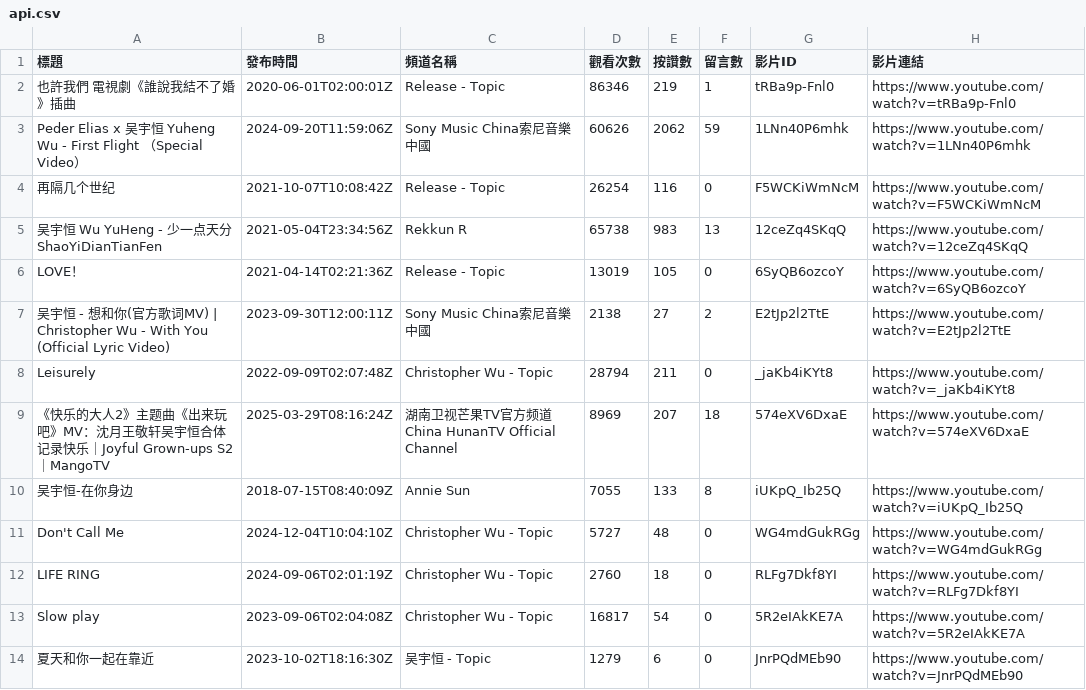
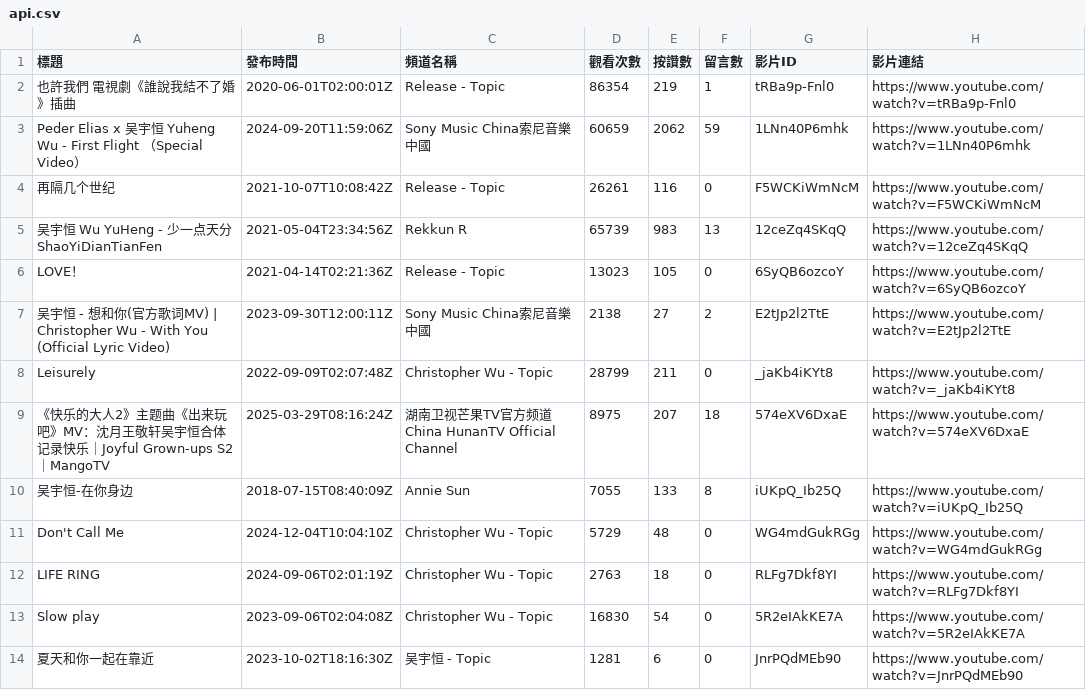
Before and after one commit to Anson0359/MidProject_Web_Crawler, a CSV file: api.csv, drawn as a sheet.

```diff
--- a/api.csv
+++ b/api.csv
@@ -1,14 +1,14 @@
 標題,發布時間,頻道名稱,觀看次數,按讚數,留言數,影片ID,影片連結
-也許我們 電視劇《誰說我結不了婚》插曲,2020-06-01T02:00:01Z,Release - Topic,86346,219,1,tRBa9p-Fnl0,https://www.youtube.com/watch?v=tRBa9p-Fnl0
-Peder Elias x 吴宇恒 Yuheng Wu - First Flight （Special Video）,2024-09-20T11:59:06Z,Sony Music China索尼音樂中國,60626,2062,59,1LNn40P6mhk,https://www.youtube.com/watch?v=1LNn40P6mhk
-再隔几个世纪,2021-10-07T10:08:42Z,Release - Topic,26254,116,0,F5WCKiWmNcM,https://www.youtube.com/watch?v=F5WCKiWmNcM
-吴宇恒 Wu YuHeng - 少一点天分 ShaoYiDianTianFen,2021-05-04T23:34:56Z,Rekkun R,65738,983,13,12ceZq4SKqQ,https://www.youtube.com/watch?v=12ceZq4SKqQ
-LOVE！,2021-04-14T02:21:36Z,Release - Topic,13019,105,0,6SyQB6ozcoY,https://www.youtube.com/watch?v=6SyQB6ozcoY
+也許我們 電視劇《誰說我結不了婚》插曲,2020-06-01T02:00:01Z,Release - Topic,86354,219,1,tRBa9p-Fnl0,https://www.youtube.com/watch?v=tRBa9p-Fnl0
+Peder Elias x 吴宇恒 Yuheng Wu - First Flight （Special Video）,2024-09-20T11:59:06Z,Sony Music China索尼音樂中國,60659,2062,59,1LNn40P6mhk,https://www.youtube.com/watch?v=1LNn40P6mhk
+再隔几个世纪,2021-10-07T10:08:42Z,Release - Topic,26261,116,0,F5WCKiWmNcM,https://www.youtube.com/watch?v=F5WCKiWmNcM
+吴宇恒 Wu YuHeng - 少一点天分 ShaoYiDianTianFen,2021-05-04T23:34:56Z,Rekkun R,65739,983,13,12ceZq4SKqQ,https://www.youtube.com/watch?v=12ceZq4SKqQ
+LOVE！,2021-04-14T02:21:36Z,Release - Topic,13023,105,0,6SyQB6ozcoY,https://www.youtube.com/watch?v=6SyQB6ozcoY
 吴宇恒 - 想和你(官方歌词MV) | Christopher Wu - With You (Official Lyric Video),2023-09-30T12:00:11Z,Sony Music China索尼音樂中國,2138,27,2,E2tJp2l2TtE,https://www.youtube.com/watch?v=E2tJp2l2TtE
-Leisurely,2022-09-09T02:07:48Z,Christopher Wu - Topic,28794,211,0,_jaKb4iKYt8,https://www.youtube.com/watch?v=_jaKb4iKYt8
-《快乐的大人2》主题曲《出来玩吧》MV：沈月王敬轩吴宇恒合体记录快乐｜Joyful Grown-ups S2｜MangoTV,2025-03-29T08:16:24Z,湖南卫视芒果TV官方频道  China HunanTV Official Channel,8969,207,18,574eXV6DxaE,https://www.youtube.com/watch?v=574eXV6DxaE
+Leisurely,2022-09-09T02:07:48Z,Christopher Wu - Topic,28799,211,0,_jaKb4iKYt8,https://www.youtube.com/watch?v=_jaKb4iKYt8
+《快乐的大人2》主题曲《出来玩吧》MV：沈月王敬轩吴宇恒合体记录快乐｜Joyful Grown-ups S2｜MangoTV,2025-03-29T08:16:24Z,湖南卫视芒果TV官方频道  China HunanTV Official Channel,8975,207,18,574eXV6DxaE,https://www.youtube.com/watch?v=574eXV6DxaE
 吴宇恒-在你身边,2018-07-15T08:40:09Z,Annie Sun,7055,133,8,iUKpQ_Ib25Q,https://www.youtube.com/watch?v=iUKpQ_Ib25Q
-Don't Call Me,2024-12-04T10:04:10Z,Christopher Wu - Topic,5727,48,0,WG4mdGukRGg,https://www.youtube.com/watch?v=WG4mdGukRGg
-LIFE RING,2024-09-06T02:01:19Z,Christopher Wu - Topic,2760,18,0,RLFg7Dkf8YI,https://www.youtube.com/watch?v=RLFg7Dkf8YI
-Slow play,2023-09-06T02:04:08Z,Christopher Wu - Topic,16817,54,0,5R2eIAkKE7A,https://www.youtube.com/watch?v=5R2eIAkKE7A
-夏天和你一起在靠近,2023-10-02T18:16:30Z,吴宇恒 - Topic,1279,6,0,JnrPQdMEb90,https://www.youtube.com/watch?v=JnrPQdMEb90
+Don't Call Me,2024-12-04T10:04:10Z,Christopher Wu - Topic,5729,48,0,WG4mdGukRGg,https://www.youtube.com/watch?v=WG4mdGukRGg
+LIFE RING,2024-09-06T02:01:19Z,Christopher Wu - Topic,2763,18,0,RLFg7Dkf8YI,https://www.youtube.com/watch?v=RLFg7Dkf8YI
+Slow play,2023-09-06T02:04:08Z,Christopher Wu - Topic,16830,54,0,5R2eIAkKE7A,https://www.youtube.com/watch?v=5R2eIAkKE7A
+夏天和你一起在靠近,2023-10-02T18:16:30Z,吴宇恒 - Topic,1281,6,0,JnrPQdMEb90,https://www.youtube.com/watch?v=JnrPQdMEb90
```
